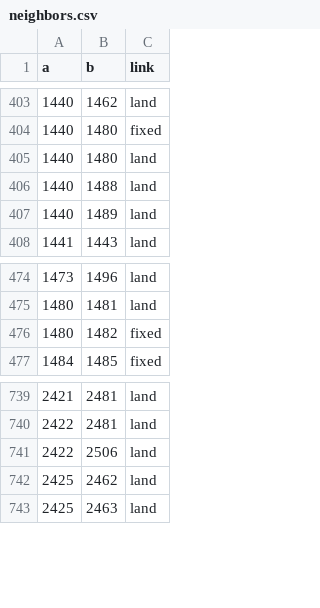
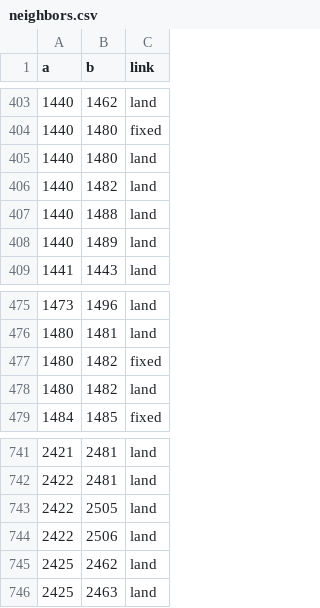
Before and after one commit to grehnen/akle, a CSV file: data/graphs/osm-2026-10-01/neighbors.csv, drawn as a sheet; only a part is shown, gaps mark what is left out; the diff names each change by its address in the sheet, - before the commit and + after, or states it on an @@ line.

```diff
--- a/data/graphs/osm-2026-10-01/neighbors.csv
+++ b/data/graphs/osm-2026-10-01/neighbors.csv
+row 406: 1440 | 1482 | land
+row 478: 1480 | 1482 | land
+row 743: 2422 | 2505 | land
```
Also changed, not shown: data/graphs/osm-2026-10-01/land-borders.csv, 2 other files.
